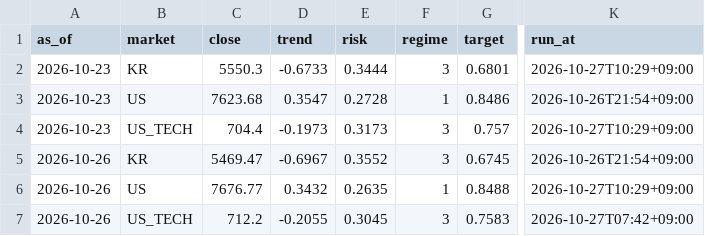
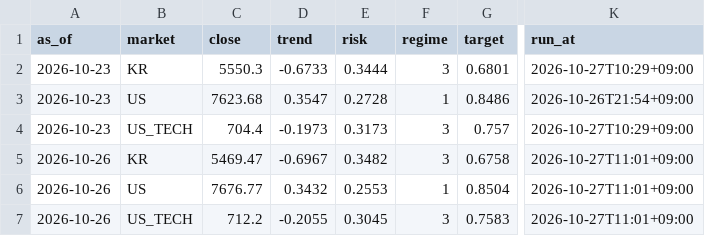
Before and after one commit to isk2026/beta-model, a CSV file: data/signal_log.csv, drawn as a sheet; only a part is shown, gaps mark what is left out; the diff names each change by its address in the sheet, - before the commit and + after, or states it on an @@ line.

```diff
--- a/data/signal_log.csv
+++ b/data/signal_log.csv
-E5 (risk): 0.3552
+E5 (risk): 0.3482
-G5 (target): 0.6745
+G5 (target): 0.6758
-K5 (run_at): 2026-10-26T21:54+09:00
+K5 (run_at): 2026-10-27T11:01+09:00
-E6 (risk): 0.2635
+E6 (risk): 0.2553
-G6 (target): 0.8488
+G6 (target): 0.8504
-K6 (run_at): 2026-10-27T10:29+09:00
+K6 (run_at): 2026-10-27T11:01+09:00
-K7 (run_at): 2026-10-27T07:42+09:00
+K7 (run_at): 2026-10-27T11:01+09:00
```
Also changed, not shown: 2 other files.
